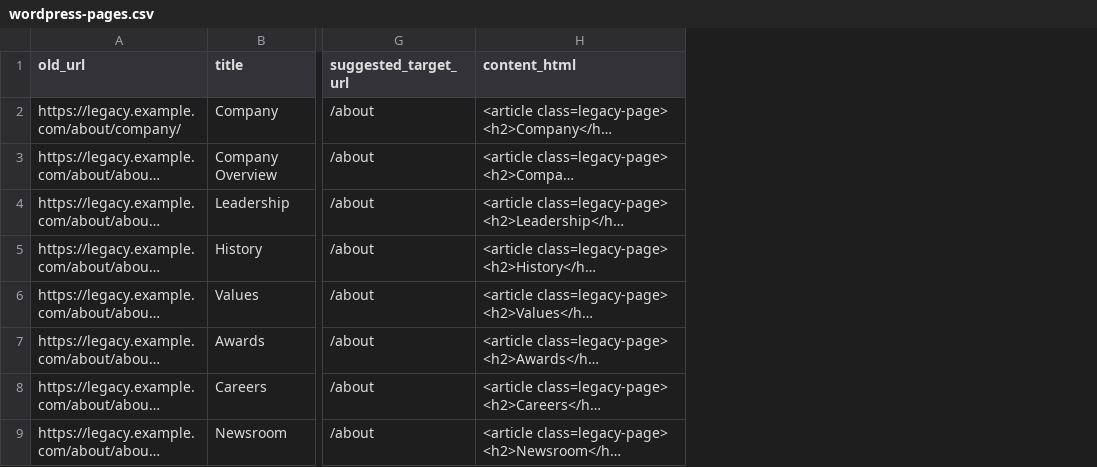
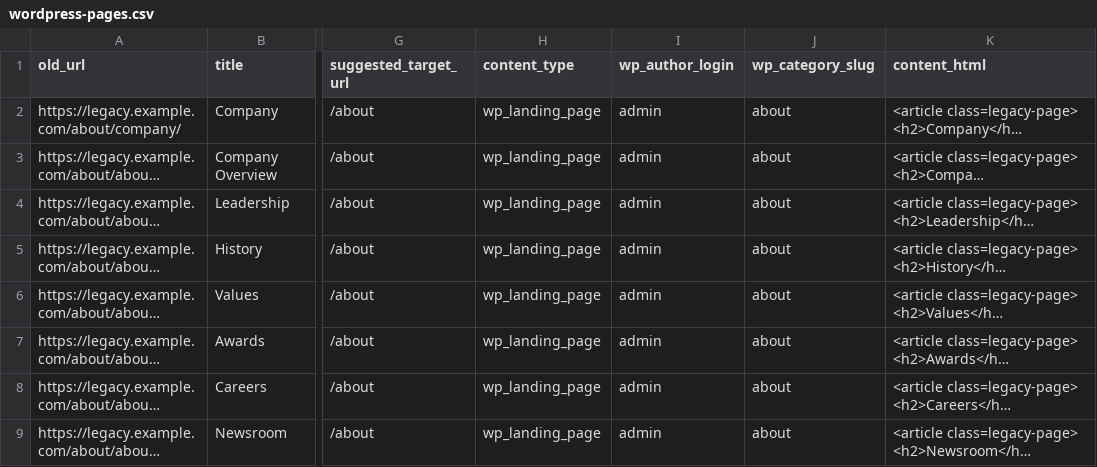
Before and after one commit to iosdevelop/WordpressToDrupalMigration, a CSV file: data/wordpress-pages.csv, drawn as a sheet; only a part is shown, gaps mark what is left out; long unchanged cells end in …; the diff names each change by its address in the sheet, - before the commit and + after, or states it on an @@ line.

Commit message:
Enhance migration setup and add initial data files
- Updated wp_pages.yml to include skip_on_empty plugin for uid and field_wp_section.
- Modified wp_drupal_prototype_migrate.install to implement content model setup during installation and updates.
- Added _wp_prototype_setup_content_model function for idempotent content type and vocabulary setup.
- Introduced new CSV data files for categories, media, tags, and users to support migration.
- Created settings.json for Claude integration permissions.

```diff
--- a/data/wordpress-pages.csv
+++ b/data/wordpress-pages.csv
+column H (content_type), rows 2-9: all wp_landing_page
+column I (wp_author_login), rows 2-9: all admin
+column J (wp_category_slug), rows 2-9: all about
```
Also changed, not shown: drupal/web/modules/custom/wp_drupal_prototype_migrate/data/wp-pages.csv, 7 other files.
